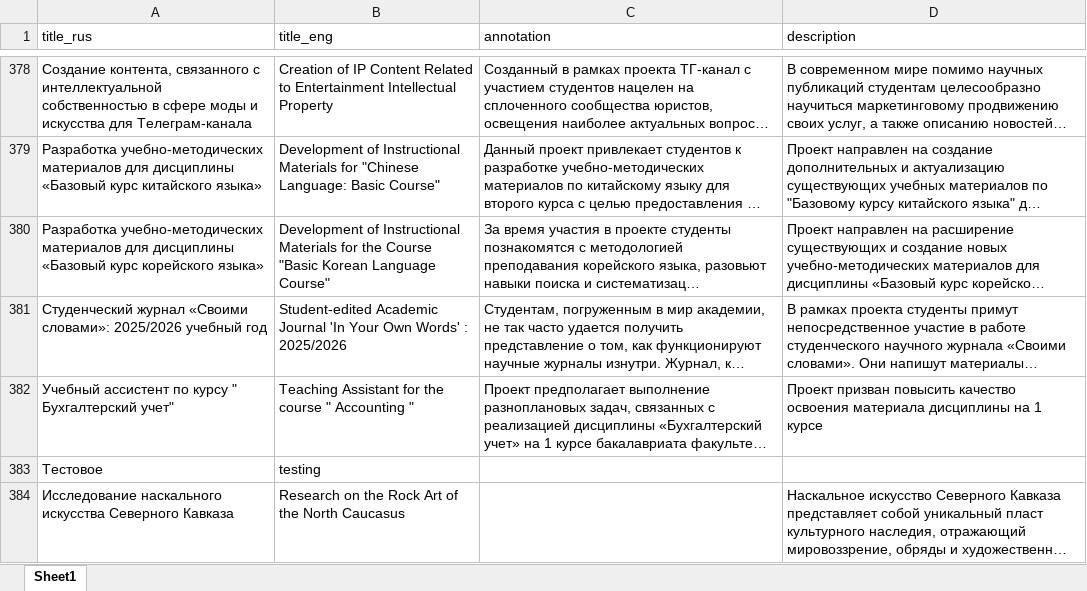
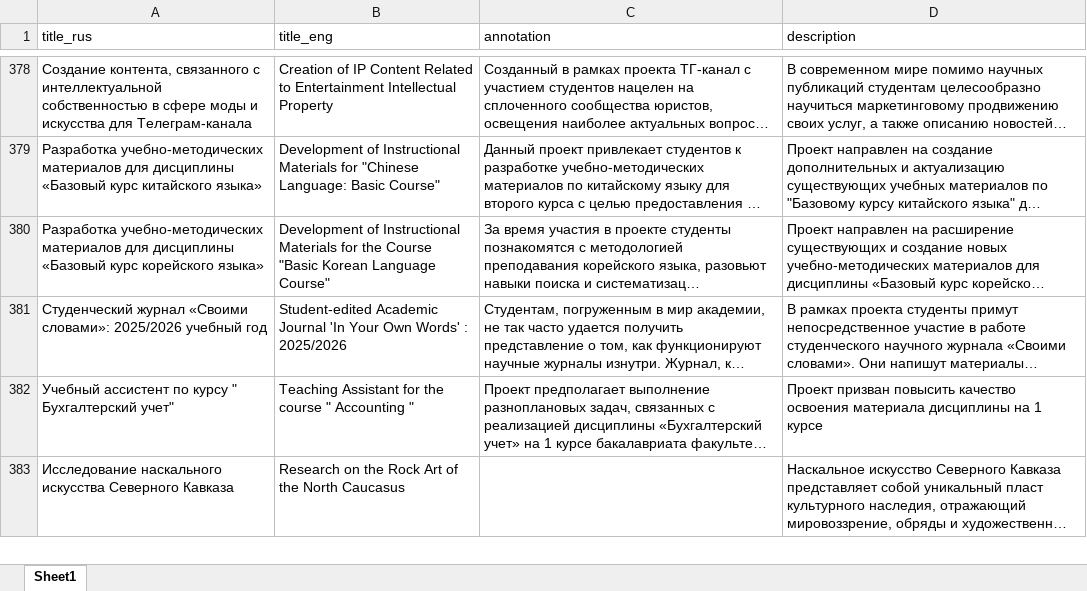
Before and after one commit to rushawx/diploma, an Excel workbook: research/data_clean.xlsx, sheet Sheet1, drawn as a sheet; only a part is shown, gaps mark what is left out; long unchanged cells end in …; values as stored, in another font and other column widths than the file's, no borders; the diff covers the shown part only; the diff names each change by its address in the sheet, - before the commit and + after, or states it on an @@ line.

```diff
--- a/research/data_clean.xlsx (sheet Sheet1)
+++ b/research/data_clean.xlsx (sheet Sheet1)
-row 383: Тестовое | testing
```
Also changed, not shown: 22 removed rows and 1 edited cell elsewhere in this sheet, 11 other files.
